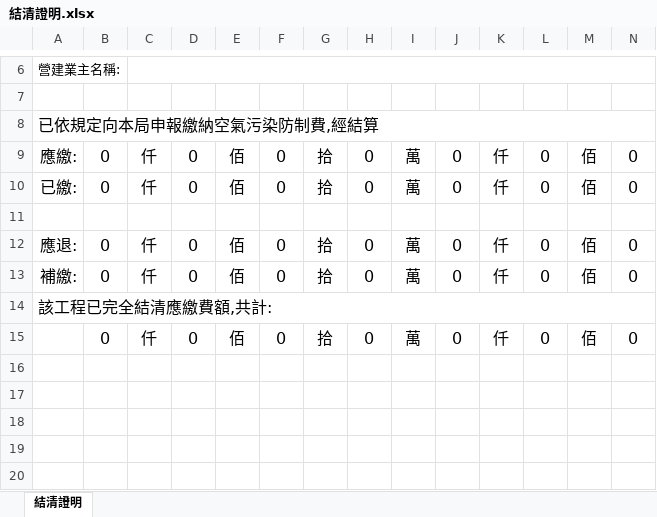
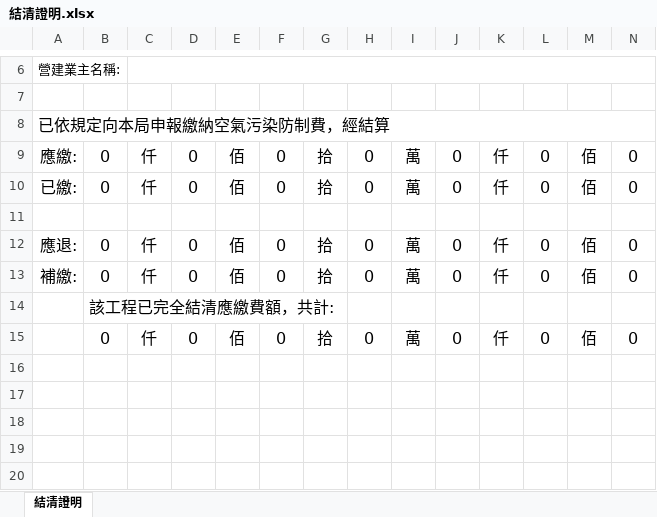
Before and after one commit to librablue/NT_AirPollution, an Excel workbook: NT_AirPollution.Web/App_Data/Payment/Template/結清證明.xlsx, sheet 結清證明, drawn as a sheet; only a part is shown, gaps mark what is left out; values as stored, in another font and other column widths than the file's, no borders; charts and pictures not drawn; removed rows and columns are numbered as before the commit, all else as after; rows hold the shown columns only; the diff names each change by its address in the sheet, - before the commit and + after, or states it on an @@ line.

Commit message:
結清證明文件文字修改

```diff
--- a/NT_AirPollution.Web/App_Data/Payment/Template/結清證明.xlsx (sheet 結清證明)
+++ b/NT_AirPollution.Web/App_Data/Payment/Template/結清證明.xlsx (sheet 結清證明)
-A8: 已依規定向本局申報繳納空氣污染防制費,經結算
+A8: 已依規定向本局申報繳納空氣污染防制費，經結算
-row 14: 該工程已完全結清應繳費額,共計:
+row 14:  | 該工程已完全結清應繳費額，共計:
```
